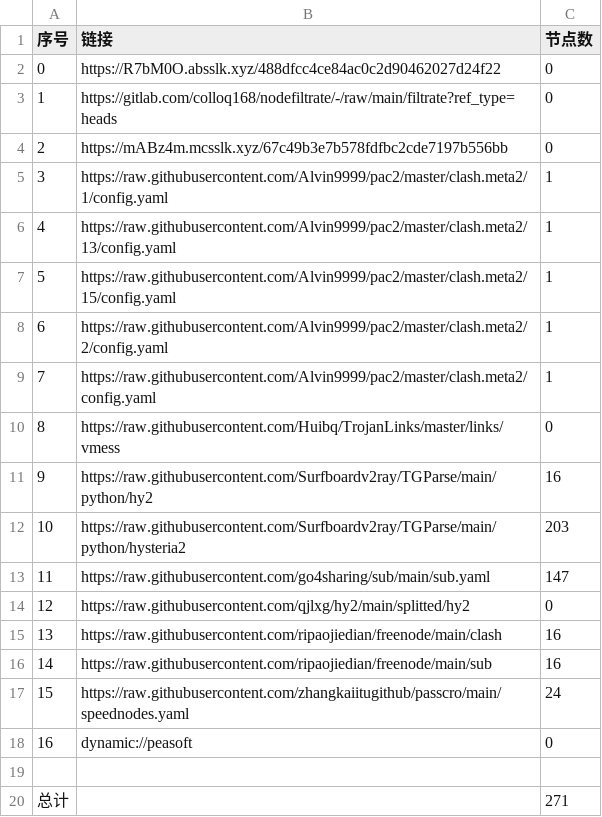
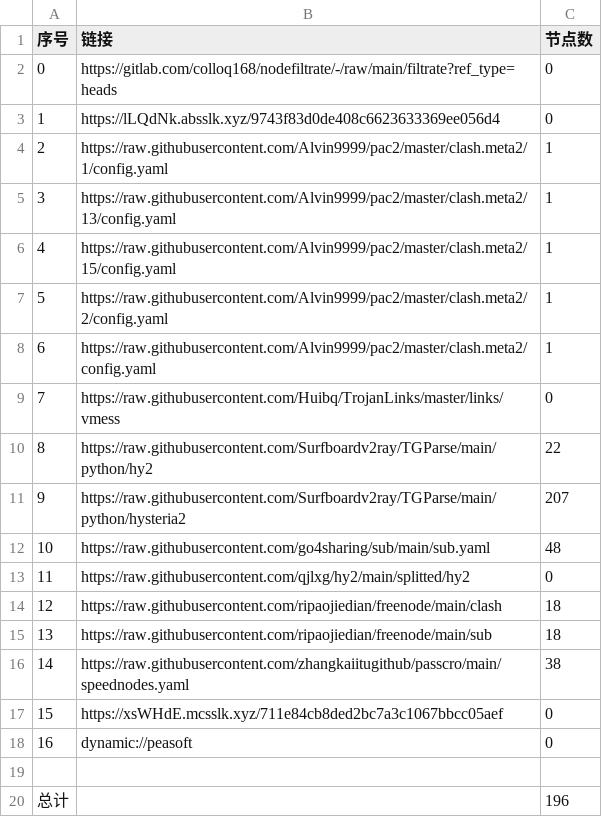
Before and after one commit to weg2025/AutoSearchPublicNodes, a CSV file: list_result.csv, drawn as a sheet; removed rows and columns are numbered as before the commit, all else as after; the diff names each change by its address in the sheet, - before the commit and + after, or states it on an @@ line.

```diff
--- a/list_result.csv
+++ b/list_result.csv
-row 2: 0 | https://R7bM0O.absslk.xyz/488dfcc4ce84ac0c2d90462027d24f22 | 0
@@ column A (序号) renumbered between rows 2 and 16 @@
-B3 (链接): https://mABz4m.mcsslk.xyz/67c49b3e7b578fdfbc2cde7197b556bb
+B3 (链接): https://lLQdNk.absslk.xyz/9743f83d0de408c6623633369ee056d4
-C10 (节点数): 16
+C10 (节点数): 22
-C11 (节点数): 203
+C11 (节点数): 207
-C12 (节点数): 147
+C12 (节点数): 48
-C14:C15 (节点数): 16
+C14:C15 (节点数): 18
-C16 (节点数): 24
+C16 (节点数): 38
+row 17: 15 | https://xsWHdE.mcsslk.xyz/711e84cb8ded2bc7a3c1067bbcc05aef | 0
-C20 (节点数): 271
+C20 (节点数): 196
```
Also changed, not shown: 31 other files.
